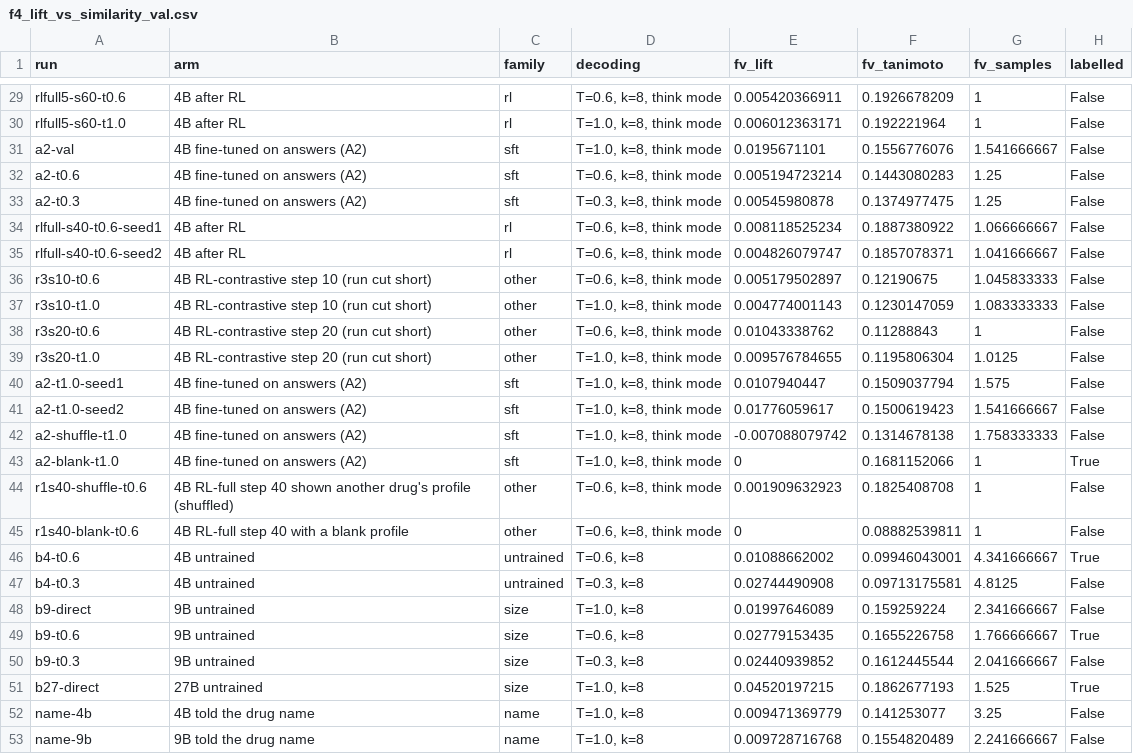
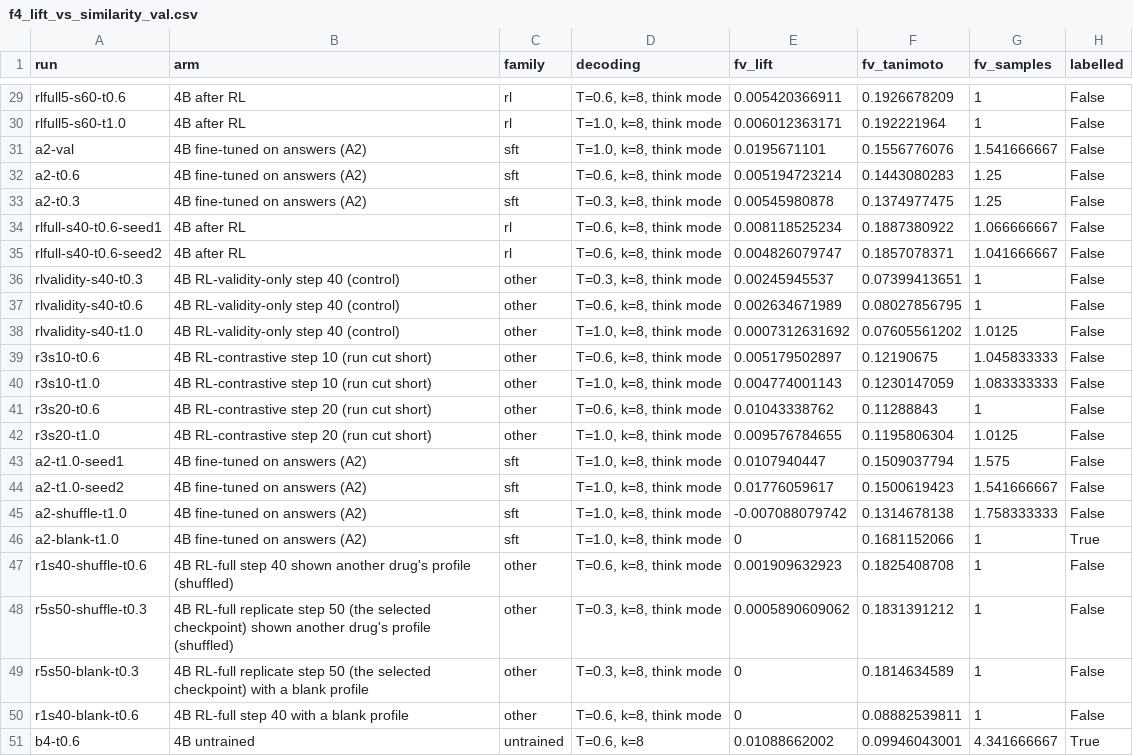
Before and after one commit to jnopareboateng/rl-exp, a CSV file: results/figures/f4_lift_vs_similarity_val.csv, drawn as a sheet; only a part is shown, gaps mark what is left out; the shorter side is filled out with more unchanged rows.

```diff
--- a/results/figures/f4_lift_vs_similarity_val.csv
+++ b/results/figures/f4_lift_vs_similarity_val.csv
@@ -35,2 +35,5 @@ rlfull-s40-t0.6-seed1,4B after RL,rl,"T=0.6, k=8, think mode",0.008118525234,0.1
 rlfull-s40-t0.6-seed2,4B after RL,rl,"T=0.6, k=8, think mode",0.004826079747,0.1857078371,1.041666667,False
+rlvalidity-s40-t0.3,4B RL-validity-only step 40 (control),other,"T=0.3, k=8, think mode",0.00245945537,0.07399413651,1,False
+rlvalidity-s40-t0.6,4B RL-validity-only step 40 (control),other,"T=0.6, k=8, think mode",0.002634671989,0.08027856795,1,False
+rlvalidity-s40-t1.0,4B RL-validity-only step 40 (control),other,"T=1.0, k=8, think mode",0.0007312631692,0.07605561202,1.0125,False
 r3s10-t0.6,4B RL-contrastive step 10 (run cut short),other,"T=0.6, k=8, think mode",0.005179502897,0.12190675,1.045833333,False
@@ -44,2 +47,4 @@ a2-blank-t1.0,4B fine-tuned on answers (A2),sft,"T=1.0, k=8, think mode",0,0.168
 r1s40-shuffle-t0.6,4B RL-full step 40 shown another drug's profile (shuffled),other,"T=0.6, k=8, think mode",0.001909632923,0.1825408708,1,False
+r5s50-shuffle-t0.3,4B RL-full replicate step 50 (the selected checkpoint) shown another drug's profile (shuffled),other,"T=0.3, k=8, think mode",0.0005890609062,0.1831391212,1,False
+r5s50-blank-t0.3,4B RL-full replicate step 50 (the selected checkpoint) with a blank profile,other,"T=0.3, k=8, think mode",0,0.1814634589,1,False
 r1s40-blank-t0.6,4B RL-full step 40 with a blank profile,other,"T=0.6, k=8, think mode",0,0.08882539811,1,False
```
Also changed, not shown: results/figures/f2_similarity_vs_tokens_val.csv, results/figures/table_val.csv, 10 other files.
